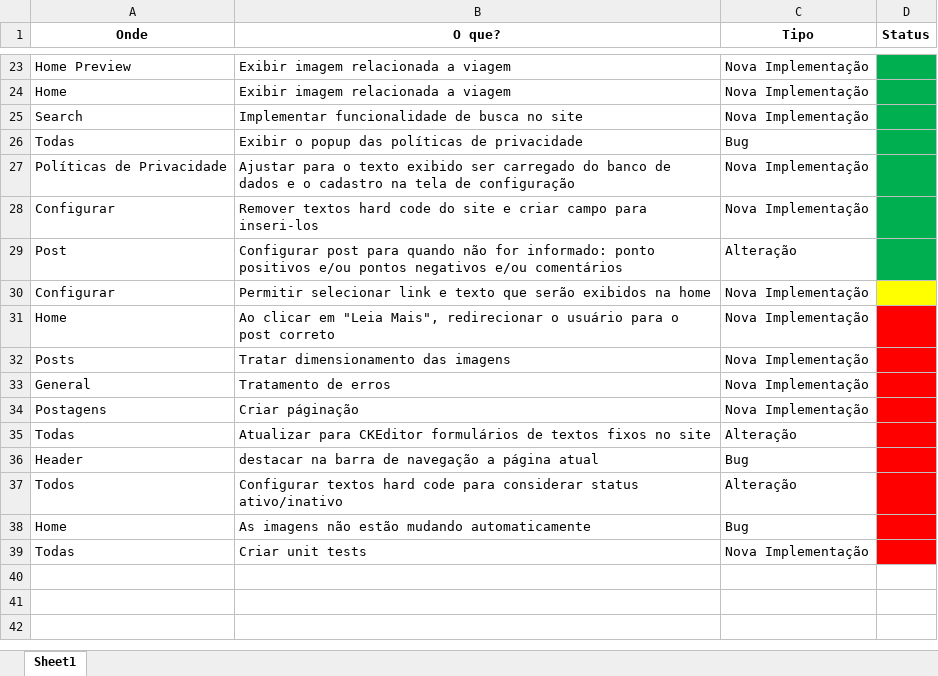
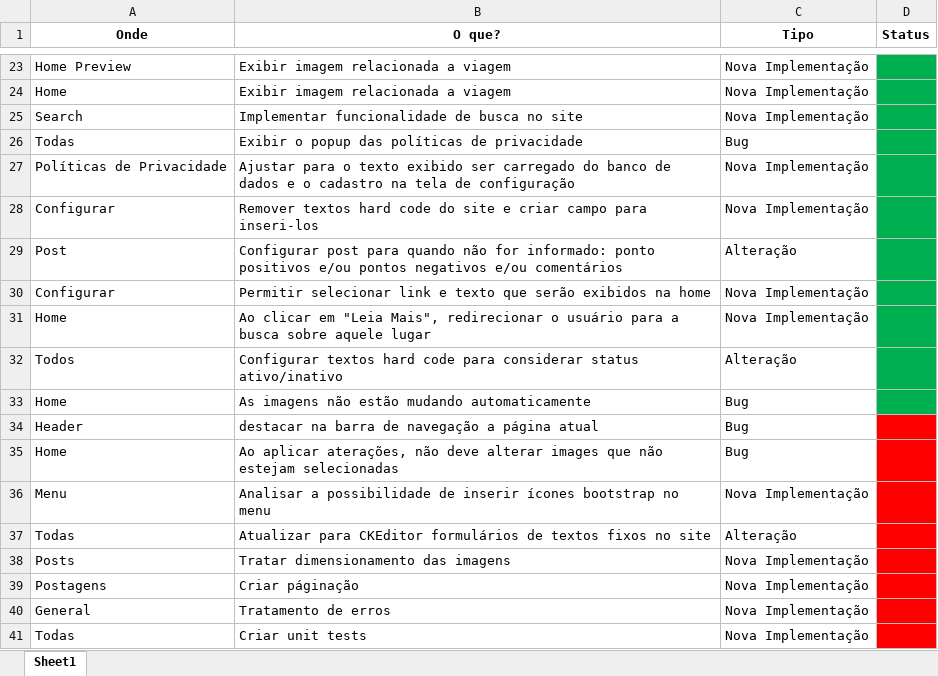
Before and after one commit to juliofraga/enjoy, an Excel workbook: Todo.xlsx, sheet Sheet1, drawn as a sheet; only a part is shown, gaps mark what is left out; values as stored, in another font and other column widths than the file's, no borders; addresses are those after the commit; the diff names each change by its address in the sheet, - before the commit and + after, or states it on an @@ line.

```diff
--- a/Todo.xlsx (sheet Sheet1)
+++ b/Todo.xlsx (sheet Sheet1)
-D30 fill: #FFFF00
+D30 fill: #00B050
-B31 (O que?): …usuário para o post correto
+B31 (O que?): …usuário para a busca sobre aquele lugar
-D31 fill: #FF0000
+D31 fill: #00B050
-D32:D33 fill: #FF0000
+D32:D33 fill: #00B050
@@ row 36 moved to row 34: Header @@
+row 35: Home | Ao aplicar aterações, não deve alterar images que não estejam selecionadas | Bug
+row 36: Menu | Analisar a possibilidade de inserir ícones bootstrap no menu | Nova Implementação
@@ row 35 moved to row 37: Todas @@
@@ row 32 moved to row 38: Posts @@
@@ row 34 moved to row 39: Postagens @@
@@ row 33 moved to row 40: General @@
```
Also changed, not shown: 7 other files.
